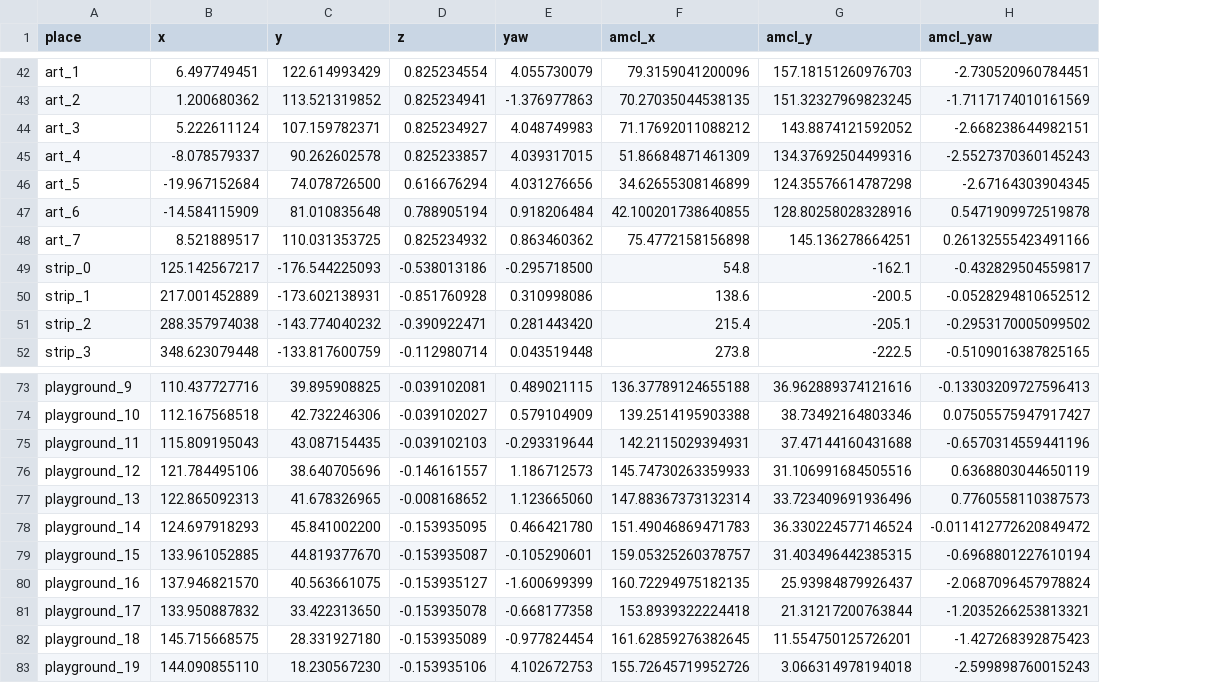
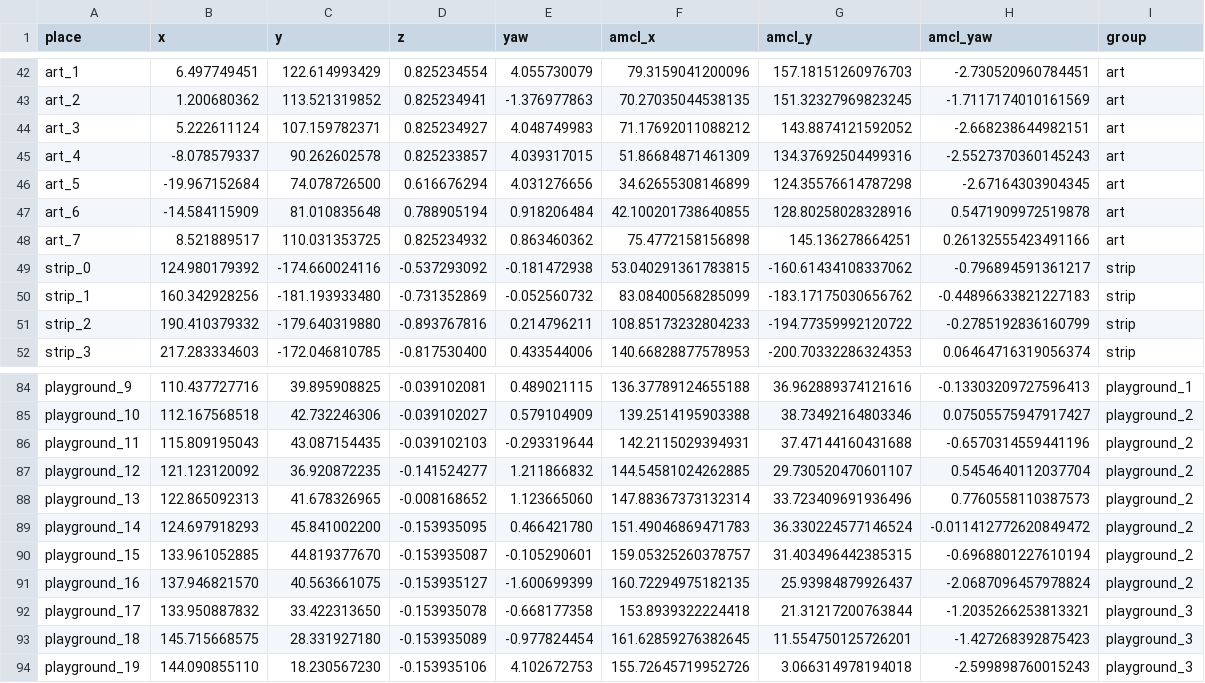
Before and after one commit to Lobbeb/Master_Thesis, a CSV file: maps/waypoints_baylands.csv, drawn as a sheet; only a part is shown, gaps mark what is left out; addresses are those after the commit; the diff covers the shown part only; the diff names each change by its address in the sheet, - before the commit and + after, or states it on an @@ line.

```diff
--- a/maps/waypoints_baylands.csv
+++ b/maps/waypoints_baylands.csv
+column I (group), rows 42-52: art | art | art | art | art | art | art | strip | strip | strip | strip; rows 84-94: playground_1 | playground_2 | playground_2 | playground_2 | playground_2 | playground_2 | playground_2 | playground_2 | playground_3 | playground_3 | playground_3
-B49 (x): 125.142567217
+B49 (x): 124.980179392
-C49 (y): -176.544225093
+C49 (y): -174.660024116
-D49 (z): -0.538013186
+D49 (z): -0.537293092
-E49 (yaw): -0.295718500
+E49 (yaw): -0.181472938
-F49 (amcl_x): 54.8
+F49 (amcl_x): 53.040291361783815
-G49 (amcl_y): -162.1
+G49 (amcl_y): -160.61434108337062
-H49 (amcl_yaw): -0.432829504559817
+H49 (amcl_yaw): -0.796894591361217
-B50 (x): 217.001452889
+B50 (x): 160.342928256
-C50 (y): -173.602138931
+C50 (y): -181.193933480
-D50 (z): -0.851760928
+D50 (z): -0.731352869
-E50 (yaw): 0.310998086
+E50 (yaw): -0.052560732
-F50 (amcl_x): 138.6
+F50 (amcl_x): 83.08400568285099
-G50 (amcl_y): -200.5
+G50 (amcl_y): -183.17175030656762
-H50 (amcl_yaw): -0.0528294810652512
+H50 (amcl_yaw): -0.44896633821227183
-B51 (x): 288.357974038
+B51 (x): 190.410379332
-C51 (y): -143.774040232
+C51 (y): -179.640319880
-D51 (z): -0.390922471
+D51 (z): -0.893767816
-E51 (yaw): 0.281443420
+E51 (yaw): 0.214796211
-F51 (amcl_x): 215.4
+F51 (amcl_x): 108.85173232804233
-G51 (amcl_y): -205.1
+G51 (amcl_y): -194.77359992120722
-H51 (amcl_yaw): -0.2953170005099502
+H51 (amcl_yaw): -0.2785192836160799
-B52 (x): 348.623079448
+B52 (x): 217.283334603
-C52 (y): -133.817600759
+C52 (y): -172.046810785
-D52 (z): -0.112980714
+D52 (z): -0.817530400
-E52 (yaw): 0.043519448
+E52 (yaw): 0.433544006
-F52 (amcl_x): 273.8
+F52 (amcl_x): 140.66828877578953
-G52 (amcl_y): -222.5
+G52 (amcl_y): -200.70332286324353
-H52 (amcl_yaw): -0.5109016387825165
+H52 (amcl_yaw): 0.06464716319056374
-B87 (x): 121.784495106
+B87 (x): 121.123120092
-C87 (y): 38.640705696
+C87 (y): 36.920872235
-D87 (z): -0.146161557
+D87 (z): -0.141524277
-E87 (yaw): 1.186712573
+E87 (yaw): 1.211866832
-F87 (amcl_x): 145.74730263359933
+F87 (amcl_x): 144.54581024262885
-G87 (amcl_y): 31.106991684505516
+G87 (amcl_y): 29.730520470601107
-H87 (amcl_yaw): 0.6368803044650119
+H87 (amcl_yaw): 0.5454640112037704
```
Also changed, not shown: 11 added rows and 42 edited cells elsewhere in this file, maps/waypoints_baylands_groups.csv, 7 other files.
